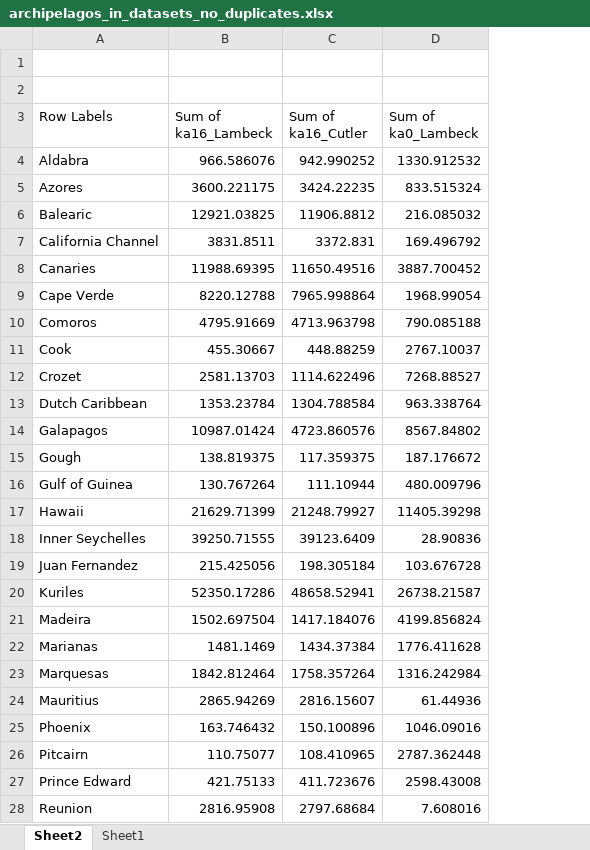
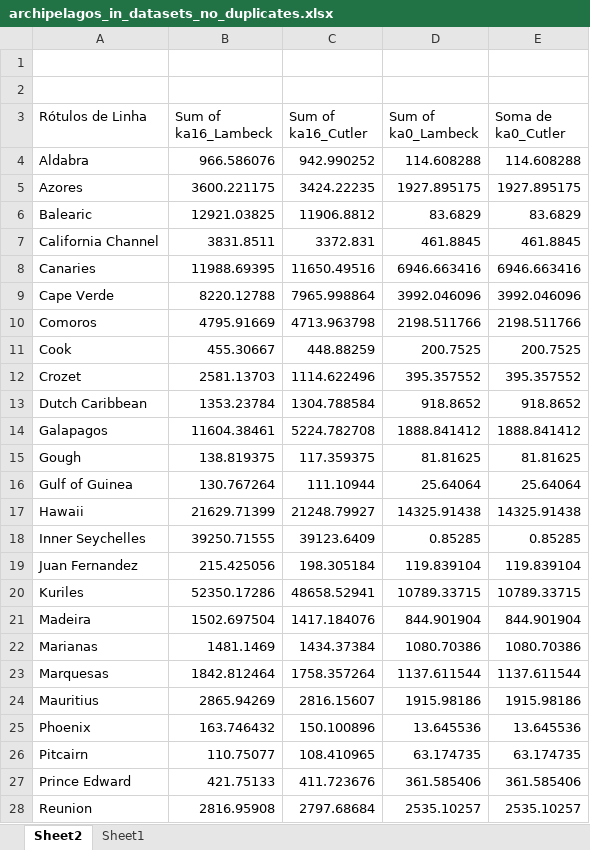
Before and after one commit to Neves-P/islandpaleoarea, an Excel workbook: data-raw/archipelagos_in_datasets_no_duplicates.xlsx, sheet Sheet2, drawn as a sheet; only a part is shown; values as stored, in another font and other column widths than the file's, no borders; the diff covers the shown part only; the diff names each change by its address in the sheet, - before the commit and + after, or states it on an @@ line.

Commit message:
better data

```diff
--- a/data-raw/archipelagos_in_datasets_no_duplicates.xlsx (sheet Sheet2)
+++ b/data-raw/archipelagos_in_datasets_no_duplicates.xlsx (sheet Sheet2)
+column E (Soma de ka0_Cutler), rows 4-28: 114.608288 | 1927.895175 | 83.6829 | 461.8845 | 6946.663416 | 3992.046096 | 2198.511766 | 200.7525 | 395.357552 | 918.8652 | 1888.841412 | 81.81625 | 25.64064 | 14325.91438 | 0.85285 | 119.839104 | 10789.33715 | 844.901904 | 1080.70386 | 1137.611544 | 1915.98186 | 13.645536 | 63.174735 | 361.585406 | 2535.10257
-A3: Row Labels
+A3: Rótulos de Linha
-D4 (Sum of ka0_Lambeck): 1330.912532
+D4 (Sum of ka0_Lambeck): 114.608288
-D5 (Sum of ka0_Lambeck): 833.515324
+D5 (Sum of ka0_Lambeck): 1927.895175
-D6 (Sum of ka0_Lambeck): 216.085032
+D6 (Sum of ka0_Lambeck): 83.6829
-D7 (Sum of ka0_Lambeck): 169.496792
+D7 (Sum of ka0_Lambeck): 461.8845
-D8 (Sum of ka0_Lambeck): 3887.700452
+D8 (Sum of ka0_Lambeck): 6946.663416
-D9 (Sum of ka0_Lambeck): 1968.99054
+D9 (Sum of ka0_Lambeck): 3992.046096
-D10 (Sum of ka0_Lambeck): 790.085188
+D10 (Sum of ka0_Lambeck): 2198.511766
-D11 (Sum of ka0_Lambeck): 2767.10037
+D11 (Sum of ka0_Lambeck): 200.7525
-D12 (Sum of ka0_Lambeck): 7268.88527
+D12 (Sum of ka0_Lambeck): 395.357552
-D13 (Sum of ka0_Lambeck): 963.338764
+D13 (Sum of ka0_Lambeck): 918.8652
-B14 (Sum of ka16_Lambeck): 10987.01424
+B14 (Sum of ka16_Lambeck): 11604.38461
-C14 (Sum of ka16_Cutler): 4723.860576
+C14 (Sum of ka16_Cutler): 5224.782708
-D14 (Sum of ka0_Lambeck): 8567.84802
+D14 (Sum of ka0_Lambeck): 1888.841412
-D15 (Sum of ka0_Lambeck): 187.176672
+D15 (Sum of ka0_Lambeck): 81.81625
-D16 (Sum of ka0_Lambeck): 480.009796
+D16 (Sum of ka0_Lambeck): 25.64064
-D17 (Sum of ka0_Lambeck): 11405.39298
+D17 (Sum of ka0_Lambeck): 14325.91438
-D18 (Sum of ka0_Lambeck): 28.90836
+D18 (Sum of ka0_Lambeck): 0.85285
-D19 (Sum of ka0_Lambeck): 103.676728
+D19 (Sum of ka0_Lambeck): 119.839104
-D20 (Sum of ka0_Lambeck): 26738.21587
+D20 (Sum of ka0_Lambeck): 10789.33715
-D21 (Sum of ka0_Lambeck): 4199.856824
+D21 (Sum of ka0_Lambeck): 844.901904
-D22 (Sum of ka0_Lambeck): 1776.411628
+D22 (Sum of ka0_Lambeck): 1080.70386
-D23 (Sum of ka0_Lambeck): 1316.242984
+D23 (Sum of ka0_Lambeck): 1137.611544
-D24 (Sum of ka0_Lambeck): 61.44936
+D24 (Sum of ka0_Lambeck): 1915.98186
-D25 (Sum of ka0_Lambeck): 1046.09016
+D25 (Sum of ka0_Lambeck): 13.645536
-D26 (Sum of ka0_Lambeck): 2787.362448
+D26 (Sum of ka0_Lambeck): 63.174735
-D27 (Sum of ka0_Lambeck): 2598.43008
+D27 (Sum of ka0_Lambeck): 361.585406
-D28 (Sum of ka0_Lambeck): 7.608016
+D28 (Sum of ka0_Lambeck): 2535.10257
```
Also changed, not shown: 1 added row, 1 removed row and 8 edited cells elsewhere in this sheet, 1 other file.
